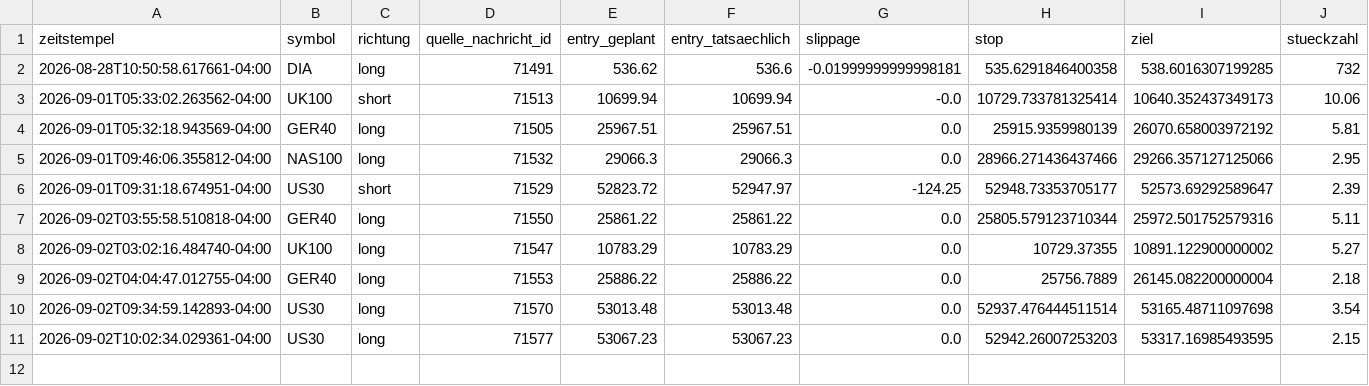
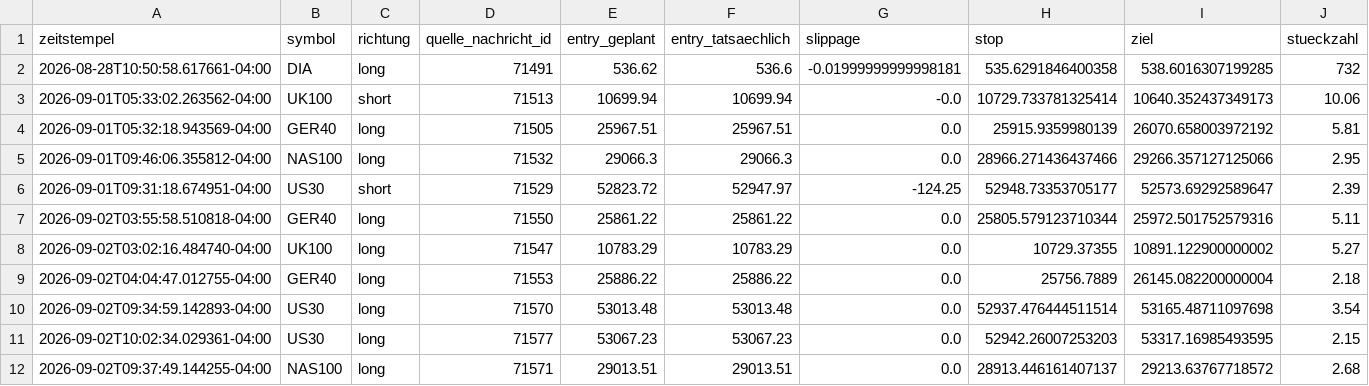
Before and after one commit to JonathanSube/trading-bot, a CSV file: signal_trades.csv, drawn as a sheet; only a part is shown; rows hold the shown columns only; the diff names each change by its address in the sheet, - before the commit and + after, or states it on an @@ line.

```diff
--- a/signal_trades.csv
+++ b/signal_trades.csv
+row 12: 2026-09-02T09:37:49.144255-04:00 | NAS100 | long | 71571 | 29013.51 | 29013.51 | 0.0 | 28913.446161407137 | 29213.63767718572 | 2.68
```
Also changed, not shown: signal_channel_log.csv, 1 other file.
